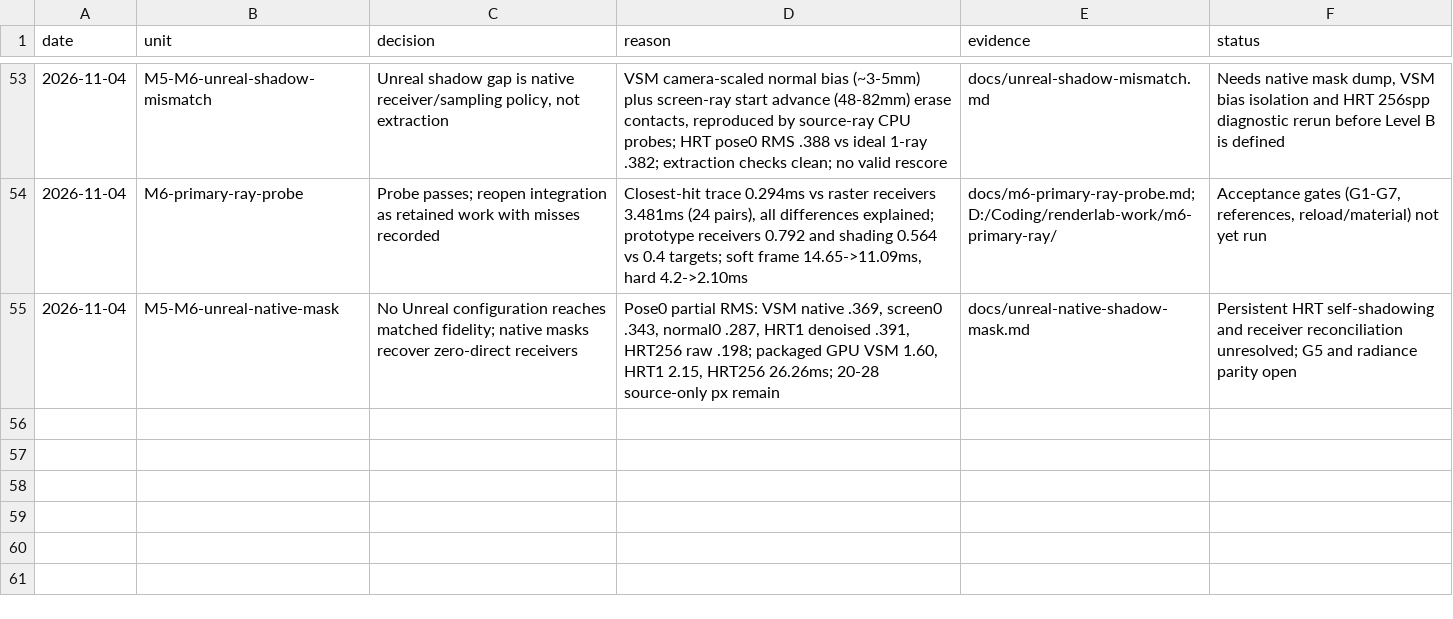
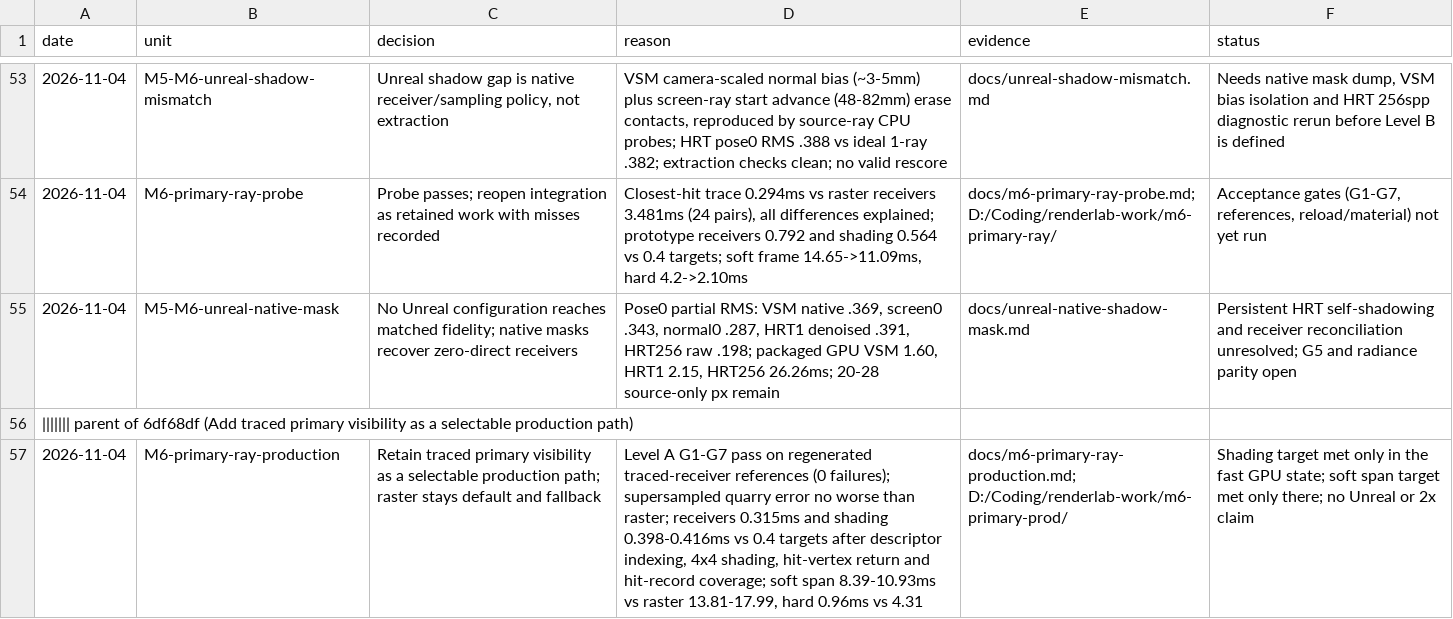
Before and after one commit to Ara-Engine/renderlab, a TSV file: docs/milestones-5-6-decisions.tsv, drawn as a sheet; only a part is shown, gaps mark what is left out; the diff names each change by its address in the sheet, - before the commit and + after, or states it on an @@ line.

Commit message:
Add traced primary visibility as a selectable production path
Renderer::set_primary_visibility(Traced) replaces both 13M-triangle raster
passes on hardware-shadow 1x renderers with one closest-hit camera ray per
pixel, exact fresh receivers from the hit triangle (hit-vertex return), the
unchanged 256-ray estimator with hit-record coverage, and deferred compute
shading of the unchanged lit body with analytic texture gradients and
descriptor-indexed draw geometry and materials. Raster stays the default and
the fallback; single-sided draws are culled in the trace when unshadowed.

Level A G1-G7 pass on regenerated traced-receiver references, supersampled
quarry error is no worse than raster, and the existing lit suites pass in
raster mode (18/18) and, where applicable, traced mode (11/18). Soft receivers
0.315 ms, shading 0.398-0.416 ms, hard span 0.96 ms. See
docs/m6-primary-ray-production.md for misses and evidence.

```diff
--- a/docs/milestones-5-6-decisions.tsv
+++ b/docs/milestones-5-6-decisions.tsv
+row 56: ||||||| parent of 6df68df (Add traced primary visibility as a selectable production path)
+row 57: 2026-11-04 | M6-primary-ray-production | Retain traced primary visibility as a selectable production path; raster stays default and fallback | Level A G1-G7 pass on regenerated traced-receiver references (0 failures); supersampled quarry error no worse than raster; receivers 0.315ms and shading 0.398-0.416ms vs 0.4 targets after descriptor indexing, 4x4 shading, hit-vertex return and hit-record coverage; soft span 8.39-10.93ms vs raster 13.81-17.99, hard 0.96ms vs 4.31 | docs/m6-primary-ray-production.md; D:/Coding/renderlab-work/m6-primary-prod/ | Shading target met only in the fast GPU state; soft span target met only there; no Unreal or 2x claim
```
Also changed, not shown: 22 other files.
